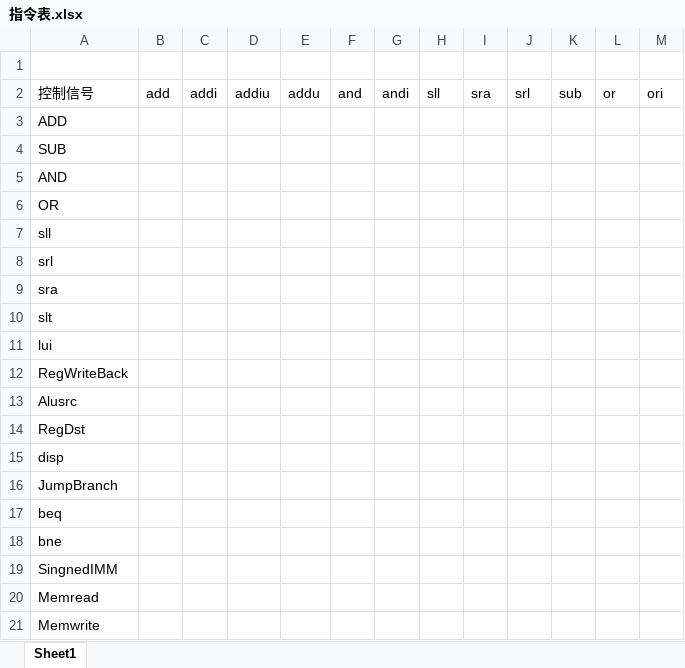
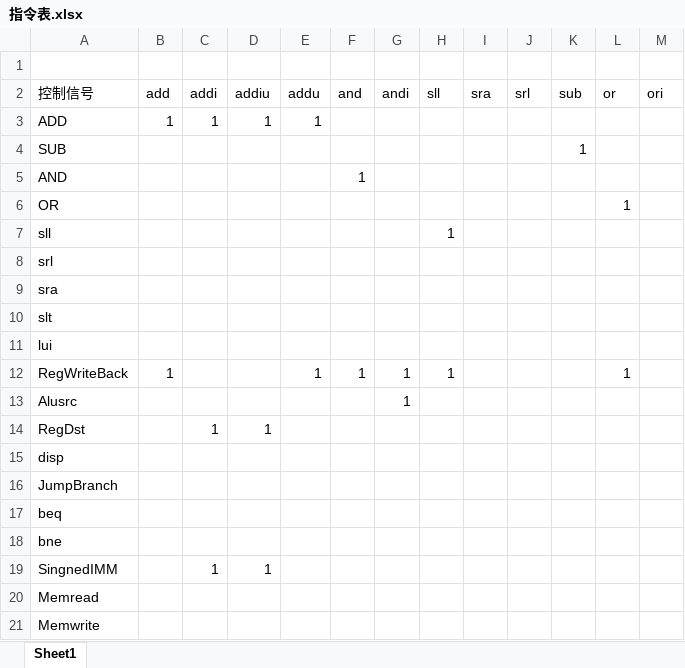
Before and after one commit to lnsqrt2/CPU_LAB, an Excel workbook: Lab4CPU设计实验/指令表.xlsx, sheet Sheet1, drawn as a sheet; only a part is shown; values as stored, in another font and other column widths than the file's, no borders; the diff names each change by its address in the sheet, - before the commit and + after, or states it on an @@ line.

```diff
--- a/Lab4CPU设计实验/指令表.xlsx (sheet Sheet1)
+++ b/Lab4CPU设计实验/指令表.xlsx (sheet Sheet1)
-B3 (add): (empty)
+B3 (add): 1
-C3 (addi): (empty)
+C3 (addi): 1
-D3 (addiu): (empty)
+D3 (addiu): 1
-E3 (addu): (empty)
+E3 (addu): 1
-K4 (sub): (empty)
+K4 (sub): 1
-F5 (and): (empty)
+F5 (and): 1
-L6 (or): (empty)
+L6 (or): 1
-H7 (sll): (empty)
+H7 (sll): 1
-B12 (add): (empty)
+B12 (add): 1
-E12 (addu): (empty)
+E12 (addu): 1
-F12 (and): (empty)
+F12 (and): 1
-G12:G13 (andi): (empty)
+G12:G13 (andi): 1
-H12 (sll): (empty)
+H12 (sll): 1
-L12 (or): (empty)
+L12 (or): 1
-C14 (addi): (empty)
+C14 (addi): 1
-D14 (addiu): (empty)
+D14 (addiu): 1
-C19 (addi): (empty)
+C19 (addi): 1
-D19 (addiu): (empty)
+D19 (addiu): 1
```
Also changed, not shown: Lab4CPU设计实验/CPU表格.xlsx.
